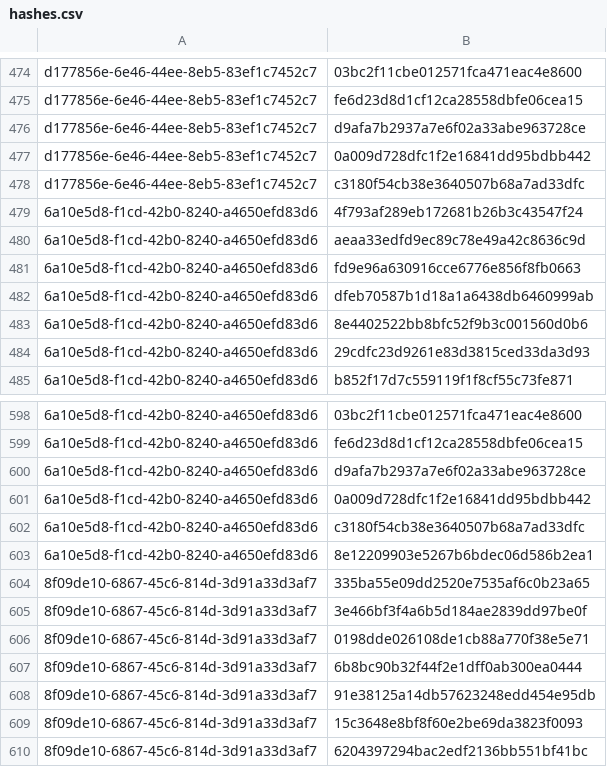
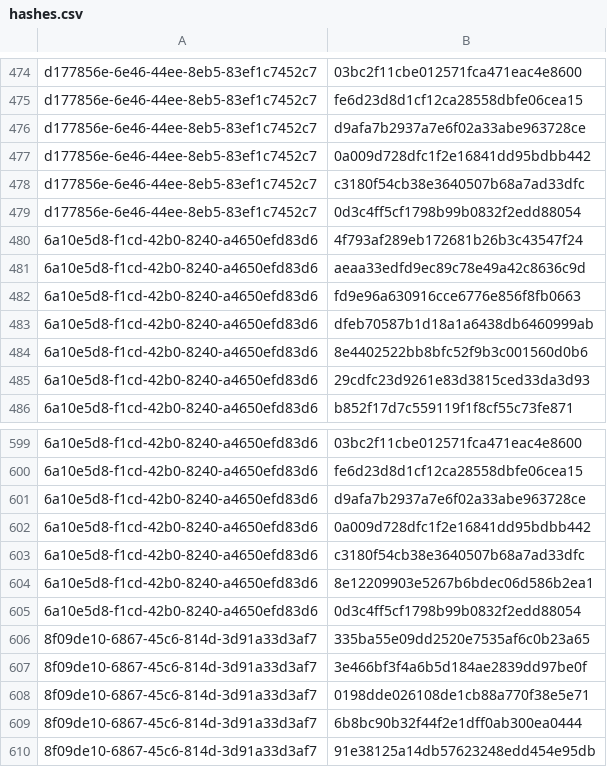
Before and after one commit to RedBlue232/crowdsec-alerts-feed, a CSV file: misp-feed/hashes.csv, drawn as a sheet; only a part is shown, gaps mark what is left out; the shorter side is filled out with more unchanged rows; the diff names each change by its address in the sheet, - before the commit and + after, or states it on an @@ line.

Commit message:
chore(misp): refresh feed (3 events) [2026-05-19T01:30Z]

```diff
--- a/misp-feed/hashes.csv
+++ b/misp-feed/hashes.csv
+row 479: d177856e-6e46-44ee-8eb5-83ef1c7452c7 | 0d3c4ff5cf1798b99b0832f2edd88054
+row 605: 6a10e5d8-f1cd-42b0-8240-a4650efd83d6 | 0d3c4ff5cf1798b99b0832f2edd88054
```
